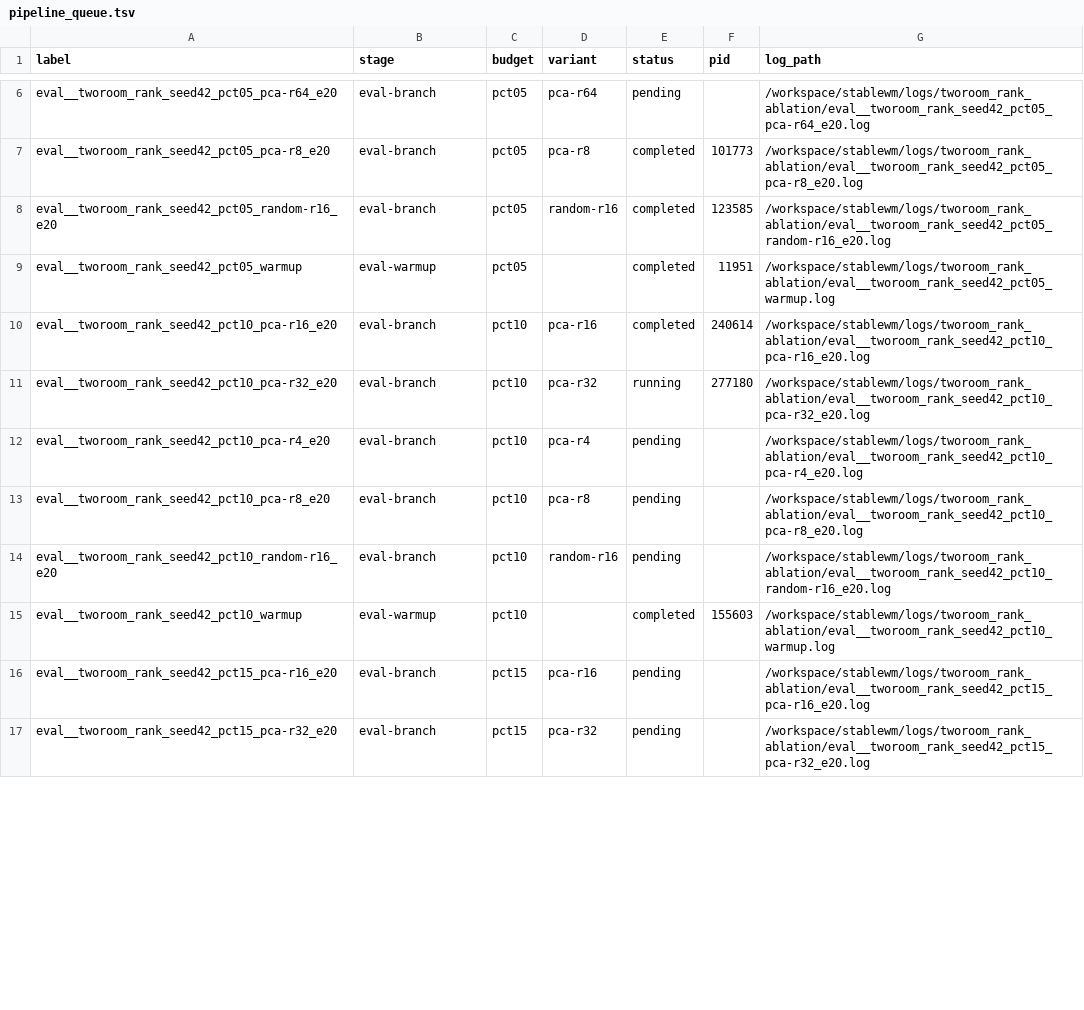
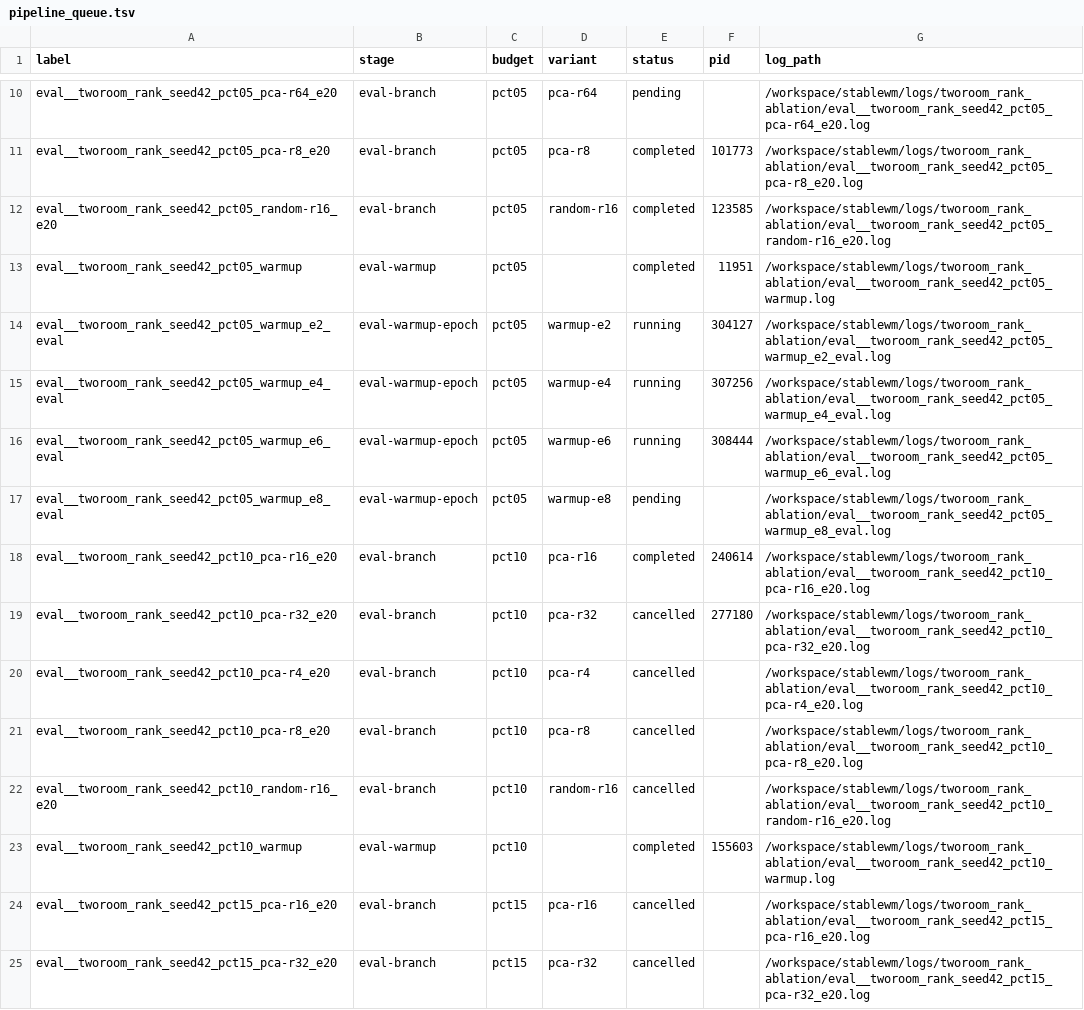
Before and after one commit to RuiyuM/le-wm-custom, a TSV file: repro/tworoom_rank_ablation/results/seed42/pipeline_queue.tsv, drawn as a sheet; only a part is shown, gaps mark what is left out; the diff covers the shown part only.

Commit message:
results: sync output for pct05_e1_fit-pca

```diff
--- a/repro/tworoom_rank_ablation/results/seed42/pipeline_queue.tsv
+++ b/repro/tworoom_rank_ablation/results/seed42/pipeline_queue.tsv
@@ -9,9 +13,13 @@ eval__tworoom_rank_seed42_pct05_random-r16_e20	eval-branch	pct05	random-r16	comp
 eval__tworoom_rank_seed42_pct05_warmup	eval-warmup	pct05		completed	11951	/workspace/stablewm/logs/tworoom_rank_ablation/eval__tworoom_rank_seed42_pct05_warmup.log
+eval__tworoom_rank_seed42_pct05_warmup_e2_eval	eval-warmup-epoch	pct05	warmup-e2	running	304127	/workspace/stablewm/logs/tworoom_rank_ablation/eval__tworoom_rank_seed42_pct05_warmup_e2_eval.log
+eval__tworoom_rank_seed42_pct05_warmup_e4_eval	eval-warmup-epoch	pct05	warmup-e4	running	307256	/workspace/stablewm/logs/tworoom_rank_ablation/eval__tworoom_rank_seed42_pct05_warmup_e4_eval.log
+eval__tworoom_rank_seed42_pct05_warmup_e6_eval	eval-warmup-epoch	pct05	warmup-e6	running	308444	/workspace/stablewm/logs/tworoom_rank_ablation/eval__tworoom_rank_seed42_pct05_warmup_e6_eval.log
+eval__tworoom_rank_seed42_pct05_warmup_e8_eval	eval-warmup-epoch	pct05	warmup-e8	pending		/workspace/stablewm/logs/tworoom_rank_ablation/eval__tworoom_rank_seed42_pct05_warmup_e8_eval.log
 eval__tworoom_rank_seed42_pct10_pca-r16_e20	eval-branch	pct10	pca-r16	completed	240614	/workspace/stablewm/logs/tworoom_rank_ablation/eval__tworoom_rank_seed42_pct10_pca-r16_e20.log
-eval__tworoom_rank_seed42_pct10_pca-r32_e20	eval-branch	pct10	pca-r32	running	277180	/workspace/stablewm/logs/tworoom_rank_ablation/eval__tworoom_rank_seed42_pct10_pca-r32_e20.log
-eval__tworoom_rank_seed42_pct10_pca-r4_e20	eval-branch	pct10	pca-r4	pending		/workspace/stablewm/logs/tworoom_rank_ablation/eval__tworoom_rank_seed42_pct10_pca-r4_e20.log
-eval__tworoom_rank_seed42_pct10_pca-r8_e20	eval-branch	pct10	pca-r8	pending		/workspace/stablewm/logs/tworoom_rank_ablation/eval__tworoom_rank_seed42_pct10_pca-r8_e20.log
-eval__tworoom_rank_seed42_pct10_random-r16_e20	eval-branch	pct10	random-r16	pending		/workspace/stablewm/logs/tworoom_rank_ablation/eval__tworoom_rank_seed42_pct10_random-r16_e20.log
+eval__tworoom_rank_seed42_pct10_pca-r32_e20	eval-branch	pct10	pca-r32	cancelled	277180	/workspace/stablewm/logs/tworoom_rank_ablation/eval__tworoom_rank_seed42_pct10_pca-r32_e20.log
+eval__tworoom_rank_seed42_pct10_pca-r4_e20	eval-branch	pct10	pca-r4	cancelled		/workspace/stablewm/logs/tworoom_rank_ablation/eval__tworoom_rank_seed42_pct10_pca-r4_e20.log
+eval__tworoom_rank_seed42_pct10_pca-r8_e20	eval-branch	pct10	pca-r8	cancelled		/workspace/stablewm/logs/tworoom_rank_ablation/eval__tworoom_rank_seed42_pct10_pca-r8_e20.log
+eval__tworoom_rank_seed42_pct10_random-r16_e20	eval-branch	pct10	random-r16	cancelled		/workspace/stablewm/logs/tworoom_rank_ablation/eval__tworoom_rank_seed42_pct10_random-r16_e20.log
 eval__tworoom_rank_seed42_pct10_warmup	eval-warmup	pct10		completed	155603	/workspace/stablewm/logs/tworoom_rank_ablation/eval__tworoom_rank_seed42_pct10_warmup.log
-eval__tworoom_rank_seed42_pct15_pca-r16_e20	eval-branch	pct15	pca-r16	pending		/workspace/stablewm/logs/tworoom_rank_ablation/eval__tworoom_rank_seed42_pct15_pca-r16_e20.log
-eval__tworoom_rank_seed42_pct15_pca-r32_e20	eval-branch	pct15	pca-r32	pending		/workspace/stablewm/logs/tworoom_rank_ablation/eval__tworoom_rank_seed42_pct15_pca-r32_e20.log
+eval__tworoom_rank_seed42_pct15_pca-r16_e20	eval-branch	pct15	pca-r16	cancelled		/workspace/stablewm/logs/tworoom_rank_ablation/eval__tworoom_rank_seed42_pct15_pca-r16_e20.log
+eval__tworoom_rank_seed42_pct15_pca-r32_e20	eval-branch	pct15	pca-r32	cancelled		/workspace/stablewm/logs/tworoom_rank_ablation/eval__tworoom_rank_seed42_pct15_pca-r32_e20.log
```
Also changed, not shown: 11 added rows and 19 edited cells elsewhere in this file, repro/tworoom_rank_ablation/results/seed42/eval_index.tsv, 2 other files.
